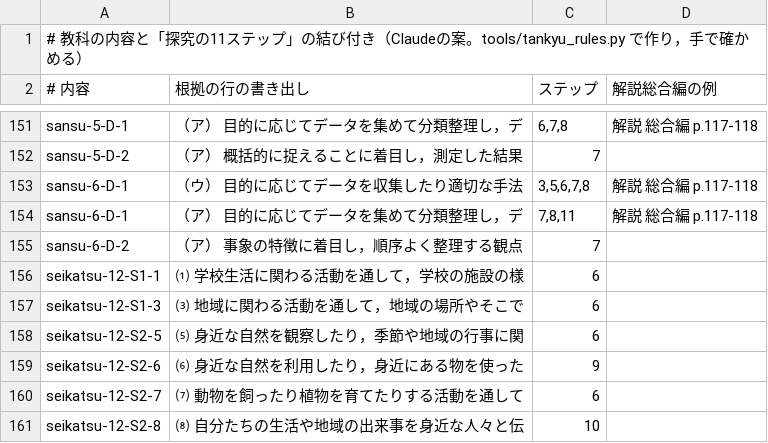
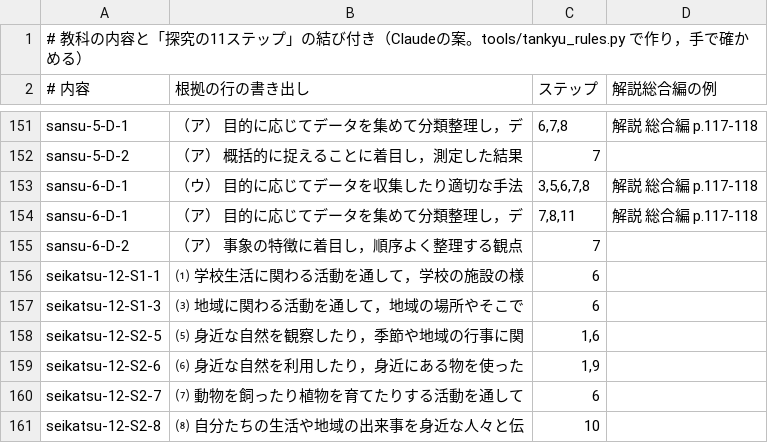
Before and after one commit to chumbasan-glitch/main, a TSV file: manabi-tsunagari-map/midashi/tankyu_steps.tsv, drawn as a sheet; only a part is shown, gaps mark what is left out.

```diff
--- a/manabi-tsunagari-map/midashi/tankyu_steps.tsv
+++ b/manabi-tsunagari-map/midashi/tankyu_steps.tsv
@@ -157,4 +157,4 @@ seikatsu-12-S1-1	⑴　学校生活に関わる活動を通して，学校の施
 seikatsu-12-S1-3	⑶　地域に関わる活動を通して，地域の場所やそこで	6	
-seikatsu-12-S2-5	⑸　身近な自然を観察したり，季節や地域の行事に関	6	
-seikatsu-12-S2-6	⑹　身近な自然を利用したり，身近にある物を使った	9	
+seikatsu-12-S2-5	⑸　身近な自然を観察したり，季節や地域の行事に関	1,6	
+seikatsu-12-S2-6	⑹　身近な自然を利用したり，身近にある物を使った	1,9	
 seikatsu-12-S2-7	⑺　動物を飼ったり植物を育てたりする活動を通して	6	
```
Also changed, not shown: 3 other files.
